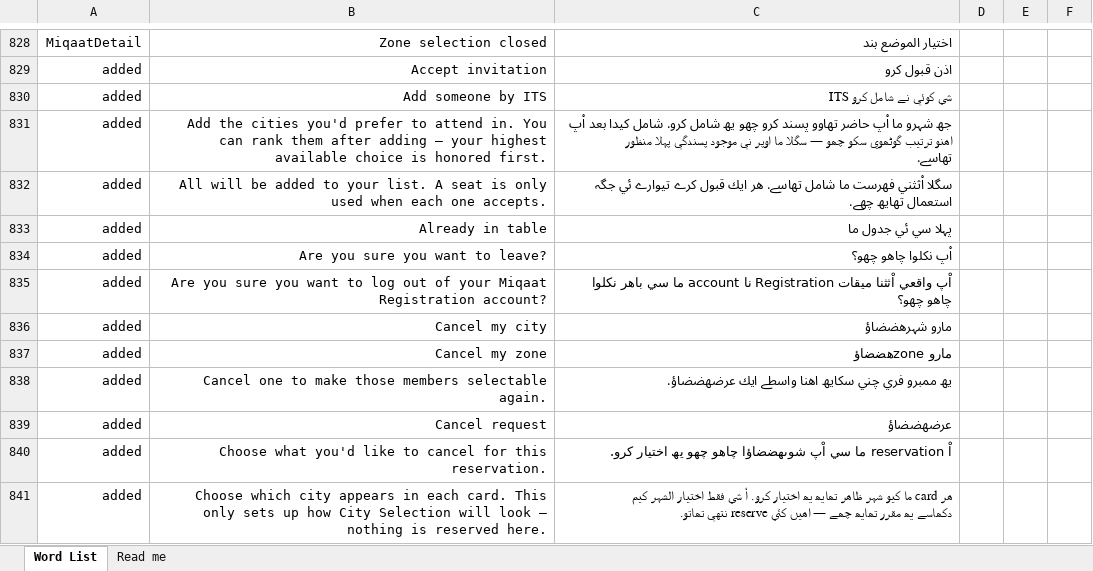
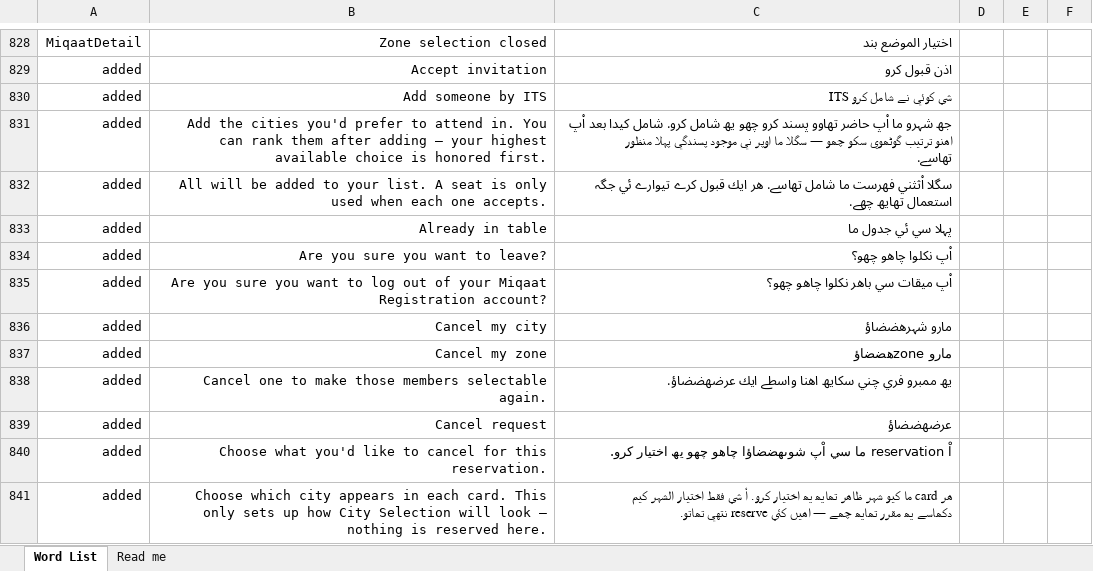
Before and after one commit to shbhussain72-cell/RMS, an Excel workbook: RMS_Mumineen_LSD_wordlist_v4.xlsx, sheet Word List, drawn as a sheet; only a part is shown, gaps mark what is left out; values as stored, in another font and other column widths than the file's, no borders; the diff names each change by its address in the sheet, - before the commit and + after, or states it on an @@ line.

Commit message:
Wordlist: 1 updated
Written by the wordlist sync from the shared override store (manual).
Cell-level edit: only xl/worksheets/sheet1.xml was rewritten.

  updated  Are you sure you want to log out of your Miqaat Registration account?

```diff
--- a/RMS_Mumineen_LSD_wordlist_v4.xlsx (sheet Word List)
+++ b/RMS_Mumineen_LSD_wordlist_v4.xlsx (sheet Word List)
-C835: اْپ واقعي اْثثنا ميقات Registration نا account ما سي باهر…
+C835: اْپ ميقات سي باهر…
```
